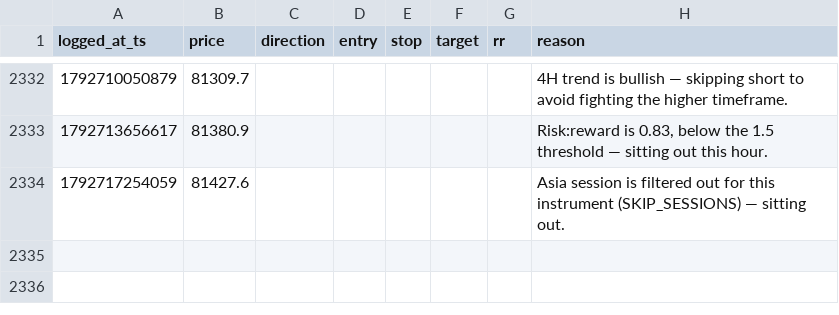
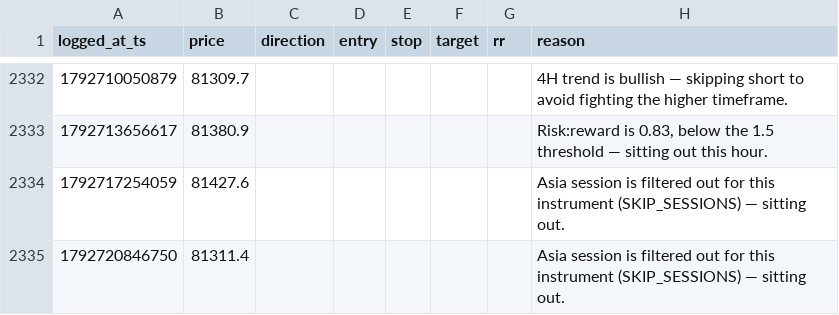
Before and after one commit to mitchielpy-blip/ETH-report-bot, a CSV file: signals_log_btc.csv, drawn as a sheet; only a part is shown, gaps mark what is left out; the diff names each change by its address in the sheet, - before the commit and + after, or states it on an @@ line.

```diff
--- a/signals_log_btc.csv
+++ b/signals_log_btc.csv
+row 2335: 1792720846750 | 81311.4 |  |  |  |  |  | Asia session is filtered out for this instrument (SKIP_SESSIONS) — sitting out.
```
Also changed, not shown: signals_log.csv, signals_log_sol.csv.
